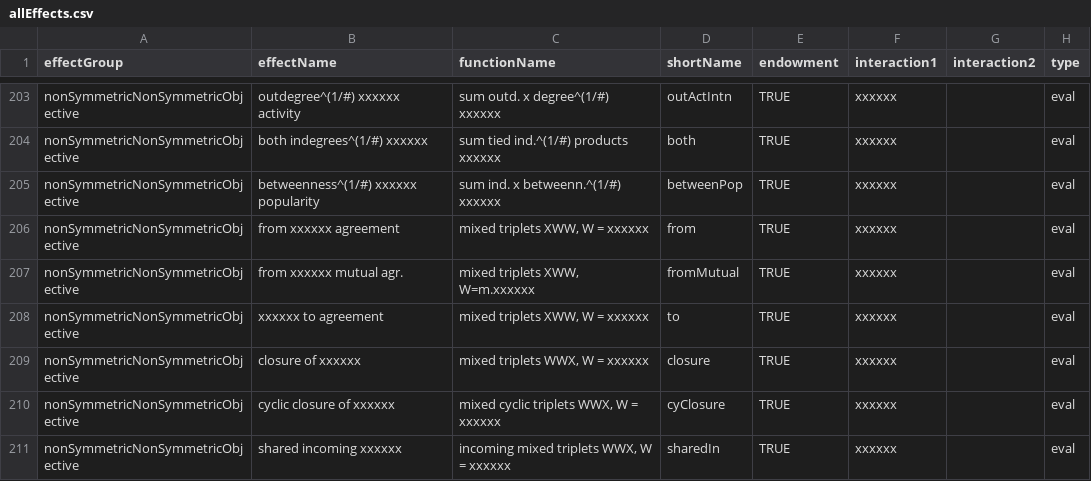
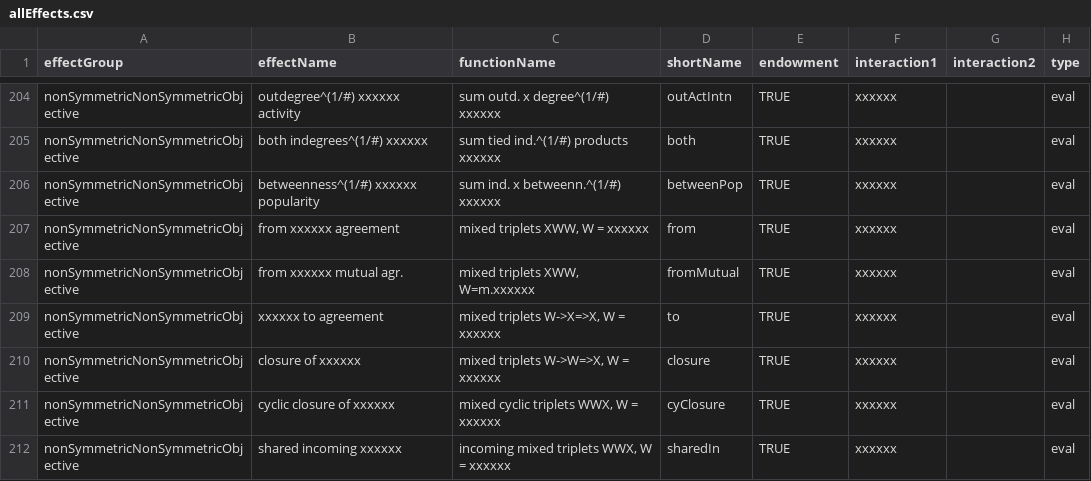
Before and after one commit to r-forge/rsiena, a CSV file: pkg/RSienaTest/data/allEffects.csv, drawn as a sheet; only a part is shown, gaps mark what is left out; addresses are those after the commit; the diff covers the shown part only; the diff names each change by its address in the sheet, - before the commit and + after, or states it on an @@ line.

Commit message:
Reasonably extensive updates: changes to bayes.r and a couple of new effects; an addition to RSiena.rda; further documentation in the help files; updates to manual and RSiena.bib.
git-svn-id: svn://svn.r-forge.r-project.org/svnroot/rsiena@219 edb9625f-4e0d-4859-8d74-9fd3b1da38cb

```diff
--- a/pkg/RSienaTest/data/allEffects.csv
+++ b/pkg/RSienaTest/data/allEffects.csv
-C209 (functionName): mixed triplets XWW, W = xxxxxx
+C209 (functionName): mixed triplets W->X=>X, W = xxxxxx
-C210 (functionName): mixed triplets WWX, W = xxxxxx
+C210 (functionName): mixed triplets W->W=>X, W = xxxxxx
```
Also changed, not shown: 3 added rows, 1 removed row and 2 edited cells elsewhere in this file, 54 other files.
